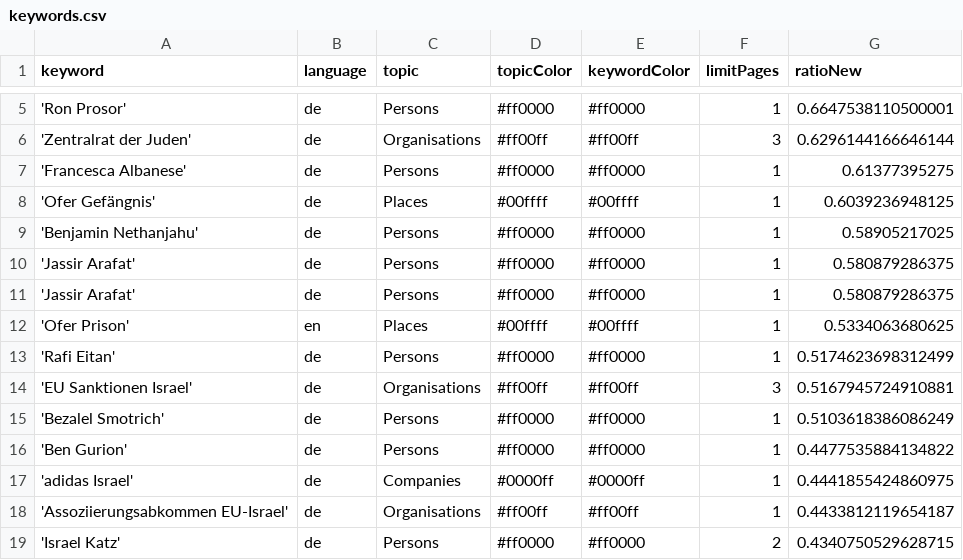
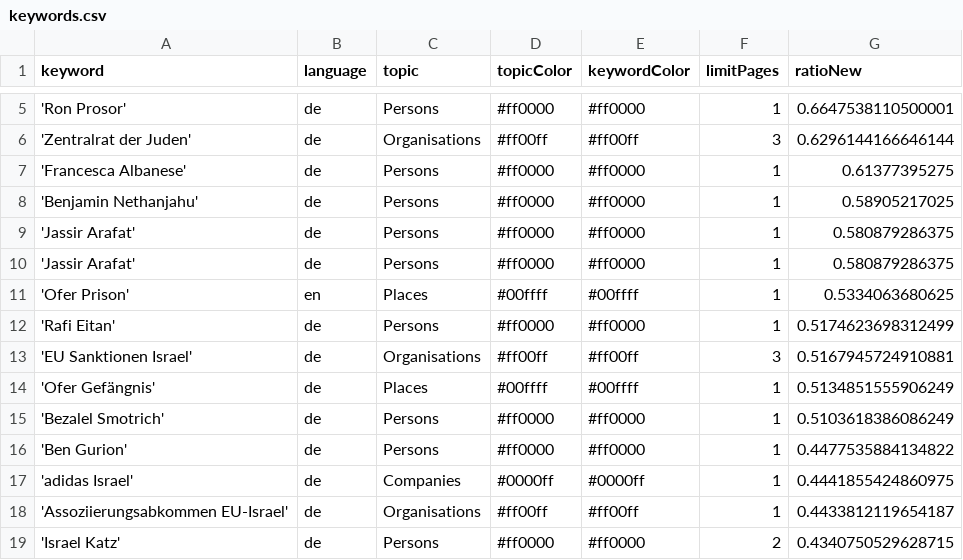
Before and after one commit to claba-news/nakbaIsComing, a CSV file: keywords.csv, drawn as a sheet; only a part is shown, gaps mark what is left out.

Commit message:
Commit from GitHub Actions (harvest:0.0)

```diff
--- a/keywords.csv
+++ b/keywords.csv
@@ -7,3 +7,2 @@ keyword,language,topic,topicColor,keywordColor,limitPages,ratioNew
 'Francesca Albanese',de,Persons,#ff0000,#ff0000,1,0.61377395275
-'Ofer Gefängnis',de,Places,#00ffff,#00ffff,1,0.6039236948125
 'Benjamin Nethanjahu',de,Persons,#ff0000,#ff0000,1,0.58905217025
@@ -14,2 +13,3 @@ keyword,language,topic,topicColor,keywordColor,limitPages,ratioNew
 'EU Sanktionen Israel',de,Organisations,#ff00ff,#ff00ff,3,0.5167945724910881
+'Ofer Gefängnis',de,Places,#00ffff,#00ffff,1,0.5134851555906249
 'Bezalel Smotrich',de,Persons,#ff0000,#ff0000,1,0.5103618386086249
```
